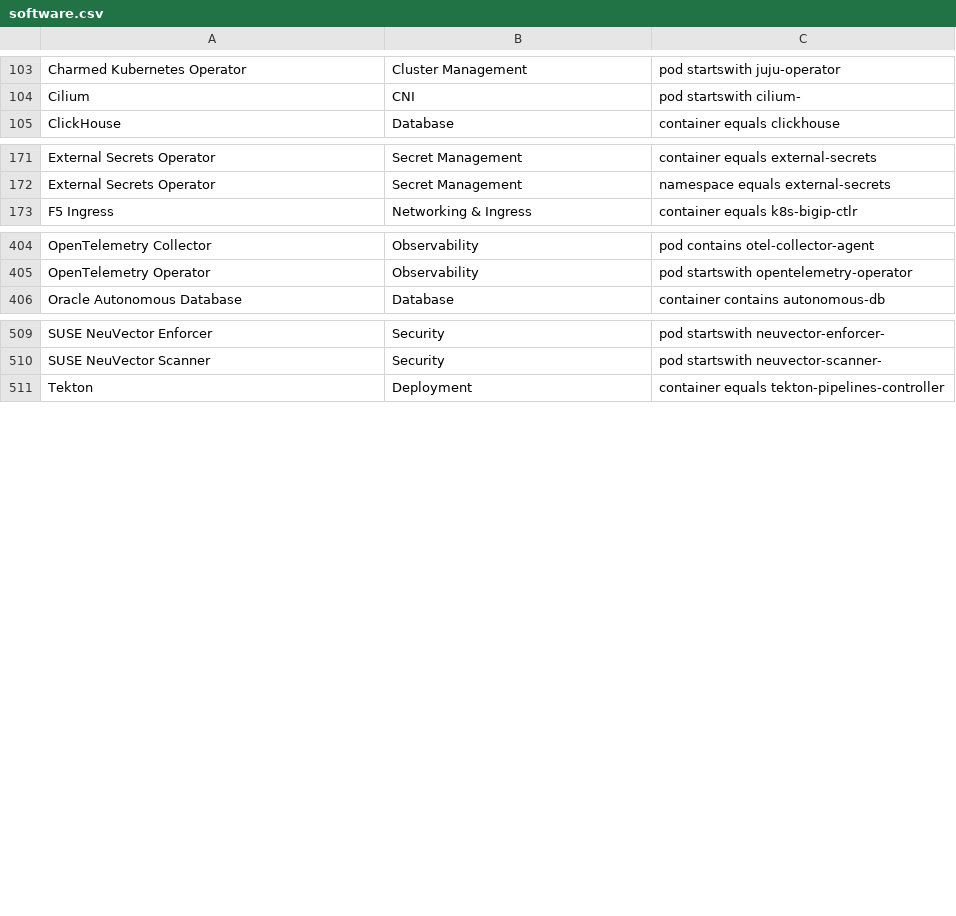
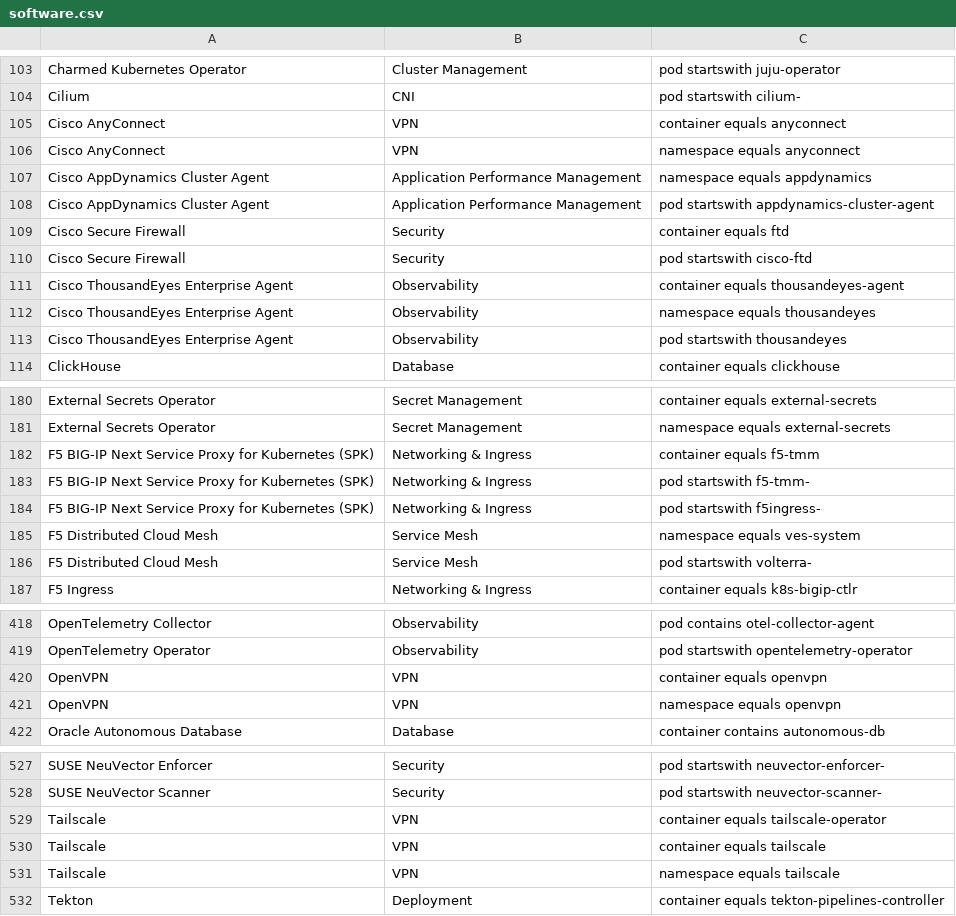
Before and after one commit to david-chase/kubex-inventory, a CSV file: software.csv, drawn as a sheet; only a part is shown, gaps mark what is left out; the diff covers the shown part only.

```diff
--- a/software.csv
+++ b/software.csv
@@ -104,2 +104,11 @@ Charmed Kubernetes Operator, Cluster Management, "pod startswith juju-operator"
 Cilium, CNI, "pod startswith cilium-"
+Cisco AnyConnect, VPN, "container equals anyconnect"
+Cisco AnyConnect, VPN, "namespace equals anyconnect"
+Cisco AppDynamics Cluster Agent, Application Performance Management, "namespace equals appdynamics"
+Cisco AppDynamics Cluster Agent, Application Performance Management, "pod startswith appdynamics-cluster-agent"
+Cisco Secure Firewall, Security, "container equals ftd"
+Cisco Secure Firewall, Security, "pod startswith cisco-ftd"
+Cisco ThousandEyes Enterprise Agent, Observability, "container equals thousandeyes-agent"
+Cisco ThousandEyes Enterprise Agent, Observability, "namespace equals thousandeyes"
+Cisco ThousandEyes Enterprise Agent, Observability, "pod startswith thousandeyes"
 ClickHouse, Database, "container equals clickhouse"
@@ -172,2 +181,7 @@ External Secrets Operator, Secret Management, "container equals external-secrets
 External Secrets Operator, Secret Management, "namespace equals external-secrets"
+F5 BIG-IP Next Service Proxy for Kubernetes (SPK), Networking & Ingress, "container equals f5-tmm"
+F5 BIG-IP Next Service Proxy for Kubernetes (SPK), Networking & Ingress, "pod startswith f5-tmm-"
+F5 BIG-IP Next Service Proxy for Kubernetes (SPK), Networking & Ingress, "pod startswith f5ingress-"
+F5 Distributed Cloud Mesh, Service Mesh, "namespace equals ves-system"
+F5 Distributed Cloud Mesh, Service Mesh, "pod startswith volterra-"
 F5 Ingress, Networking & Ingress, "container equals k8s-bigip-ctlr"
@@ -405,2 +419,4 @@ OpenTelemetry Collector, Observability, "pod contains otel-collector-agent"
 OpenTelemetry Operator, Observability, "pod startswith opentelemetry-operator"
+OpenVPN, VPN, "container equals openvpn"
+OpenVPN, VPN, "namespace equals openvpn"
 Oracle Autonomous Database, Database, "container contains autonomous-db"
@@ -510,2 +528,5 @@ SUSE NeuVector Enforcer, Security, "pod startswith neuvector-enforcer-"
 SUSE NeuVector Scanner, Security, "pod startswith neuvector-scanner-"
+Tailscale, VPN, "container equals tailscale-operator"
+Tailscale, VPN, "container equals tailscale"
+Tailscale, VPN, "namespace equals tailscale"
 Tekton, Deployment, "container equals tekton-pipelines-controller"
```
Also changed, not shown: 4 added rows and 1 moved row elsewhere in this file, 3 other files.
